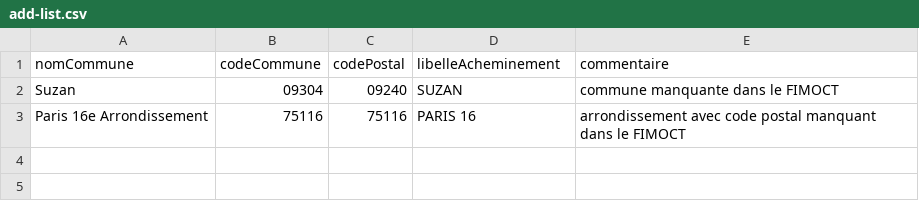
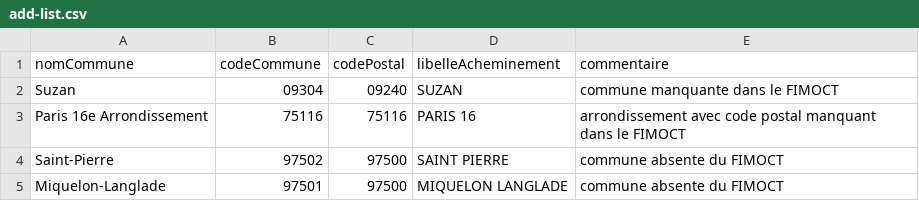
Before and after one commit to BaseAdresseNationale/codes-postaux, a CSV file: add-list.csv, drawn as a sheet; the diff names each change by its address in the sheet, - before the commit and + after, or states it on an @@ line.

Commit message:
Add SPM

```diff
--- a/add-list.csv
+++ b/add-list.csv
+row 4: Saint-Pierre | 97502 | 97500 | SAINT PIERRE | commune absente du FIMOCT
+row 5: Miquelon-Langlade | 97501 | 97500 | MIQUELON LANGLADE | commune absente du FIMOCT
```
